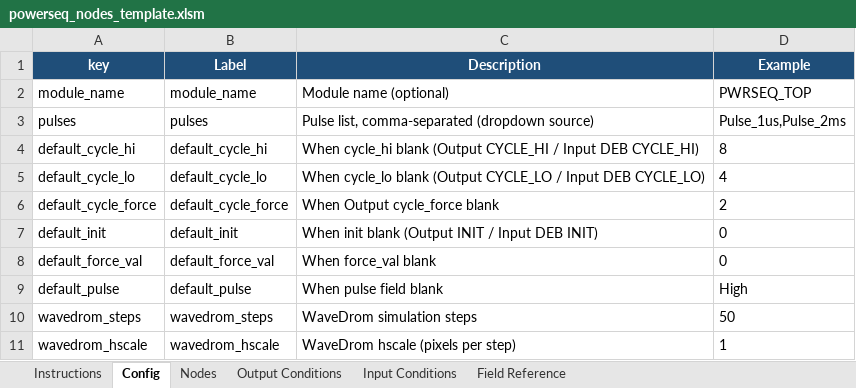
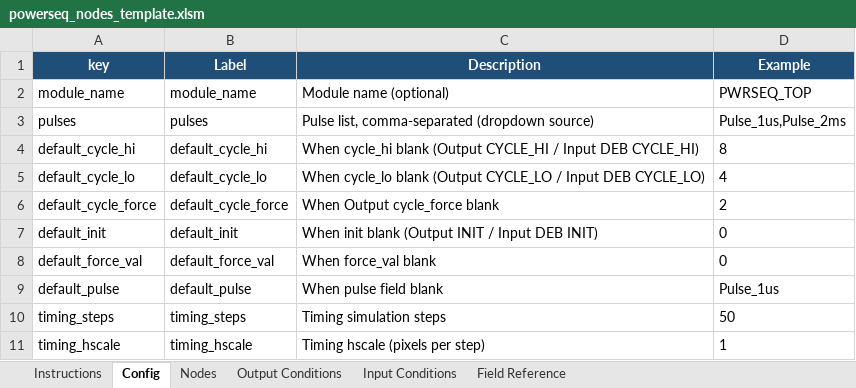
Before and after one commit to maxharu/pwrseq_gen, an Excel workbook: templates/powerseq_nodes_template.xlsm, sheet Config, drawn as a sheet; values as stored, in another font and other column widths than the file's, no borders; removed rows and columns are numbered as before the commit, all else as after; the diff names each change by its address in the sheet, - before the commit and + after, or states it on an @@ line.

```diff
--- a/templates/powerseq_nodes_template.xlsm (sheet Config)
+++ b/templates/powerseq_nodes_template.xlsm (sheet Config)
-D9 (Example): High
+D9 (Example): Pulse_1us
-row 10: wavedrom_steps | wavedrom_steps | WaveDrom simulation steps | 50
-row 11: wavedrom_hscale | wavedrom_hscale | WaveDrom hscale (pixels per step) | 1
+row 10: timing_steps | timing_steps | Timing simulation steps | 50
+row 11: timing_hscale | timing_hscale | Timing hscale (pixels per step) | 1
```
Also changed, not shown: sheet Nodes, sheet Field Reference, sheet Instructions, charts or pictures, 9 other files.
